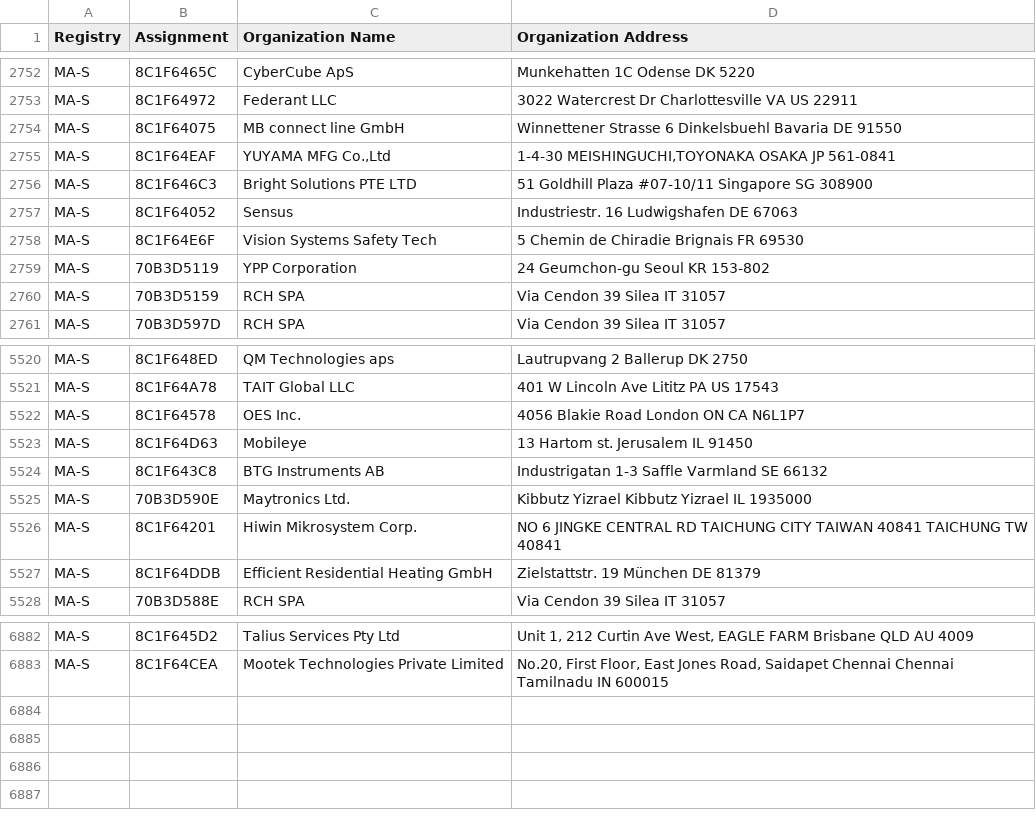
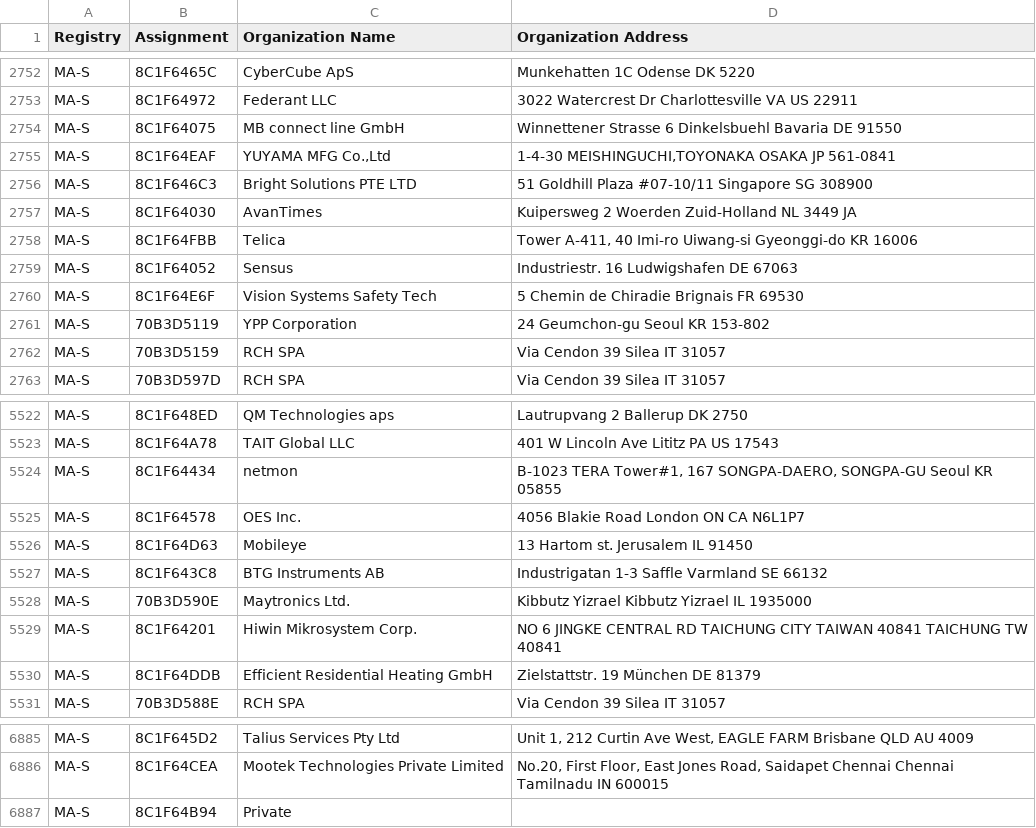
Before and after one commit to emeryn/Cybref, a CSV file: output/standards_oui_ieee_oui36.csv, drawn as a sheet; only a part is shown, gaps mark what is left out; the diff names each change by its address in the sheet, - before the commit and + after, or states it on an @@ line.

```diff
--- a/output/standards_oui_ieee_oui36.csv
+++ b/output/standards_oui_ieee_oui36.csv
+row 2757: MA-S | 8C1F64030 | AvanTimes | Kuipersweg 2 Woerden Zuid-Holland NL 3449 JA
+row 2758: MA-S | 8C1F64FBB | Telica | Tower A-411, 40 Imi-ro Uiwang-si Gyeonggi-do KR 16006
+row 5524: MA-S | 8C1F64434 | netmon | B-1023 TERA Tower#1, 167 SONGPA-DAERO, SONGPA-GU Seoul KR 05855
+row 6887: MA-S | 8C1F64B94 | Private
```
Also changed, not shown: 13 other files.
